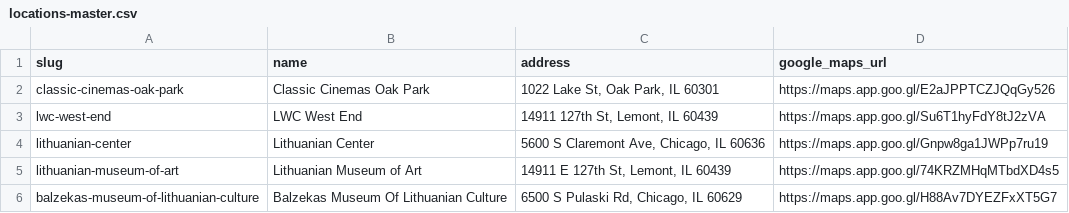
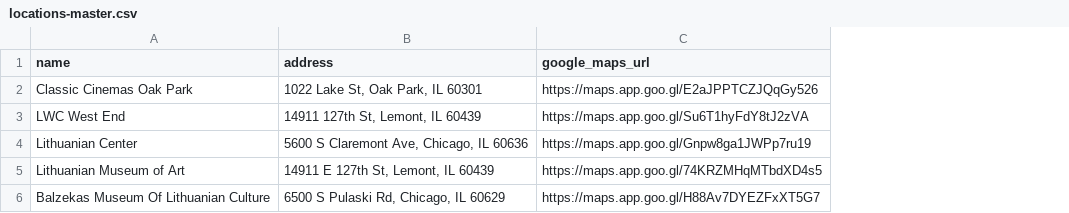
Before and after one commit to kjanuska/LDFFWebsite, a CSV file: data/csv/locations-master.csv, drawn as a sheet; the diff names each change by its address in the sheet, - before the commit and + after, or states it on an @@ line.

```diff
--- a/data/csv/locations-master.csv
+++ b/data/csv/locations-master.csv
-column A (slug), rows 2-6: classic-cinemas-oak-park | lwc-west-end | lithuanian-center | lithuanian-museum-of-art | balzekas-museum-of-lithuanian-culture
```
Also changed, not shown: data/csv/films.csv, data/csv/sponsors-master.csv, 5 other files.
